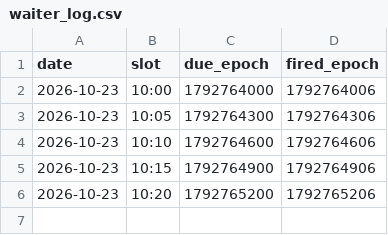
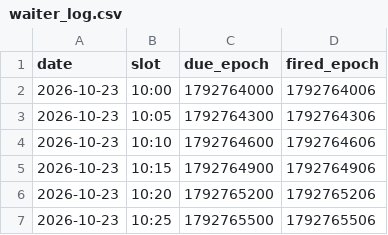
Before and after one commit to adamelci-22/Main, a CSV file: archive/waiter_log.csv, drawn as a sheet; the diff names each change by its address in the sheet, - before the commit and + after, or states it on an @@ line.

```diff
--- a/archive/waiter_log.csv
+++ b/archive/waiter_log.csv
+row 7: 2026-10-23 | 10:25 | 1792765500 | 1792765506
```
